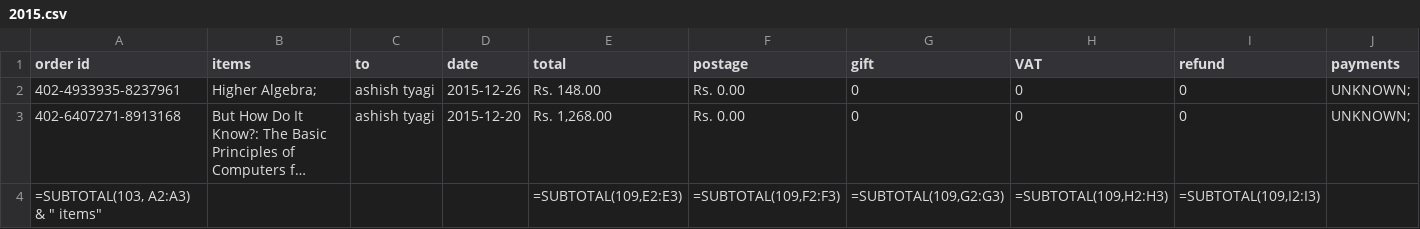
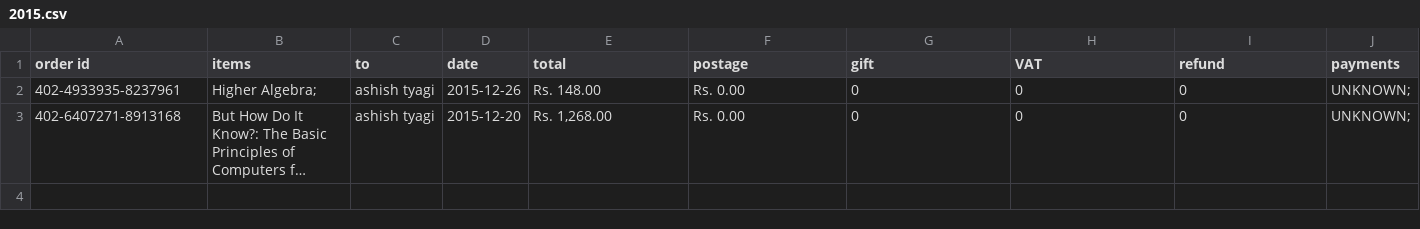
Before and after one commit to shantanutyagi67/Amazon_History, a CSV file: Using extension/2015.csv, drawn as a sheet; long unchanged cells end in …; the diff names each change by its address in the sheet, - before the commit and + after, or states it on an @@ line.

```diff
--- a/Using extension/2015.csv
+++ b/Using extension/2015.csv
-row 4: =SUBTOTAL(103, A2:A3) & " items" |  |  |  | =SUBTOTAL(109,E2:E3) | =SUBTOTAL(109,F2:F3) | =SUBTOTAL(109,G2:G3) | =SUBTOTAL(109,H2:H3) | =SUBTOTAL(109,I2:I3)
```
Also changed, not shown: Using extension/2016.csv, Using extension/2018.csv, 7 other files.
